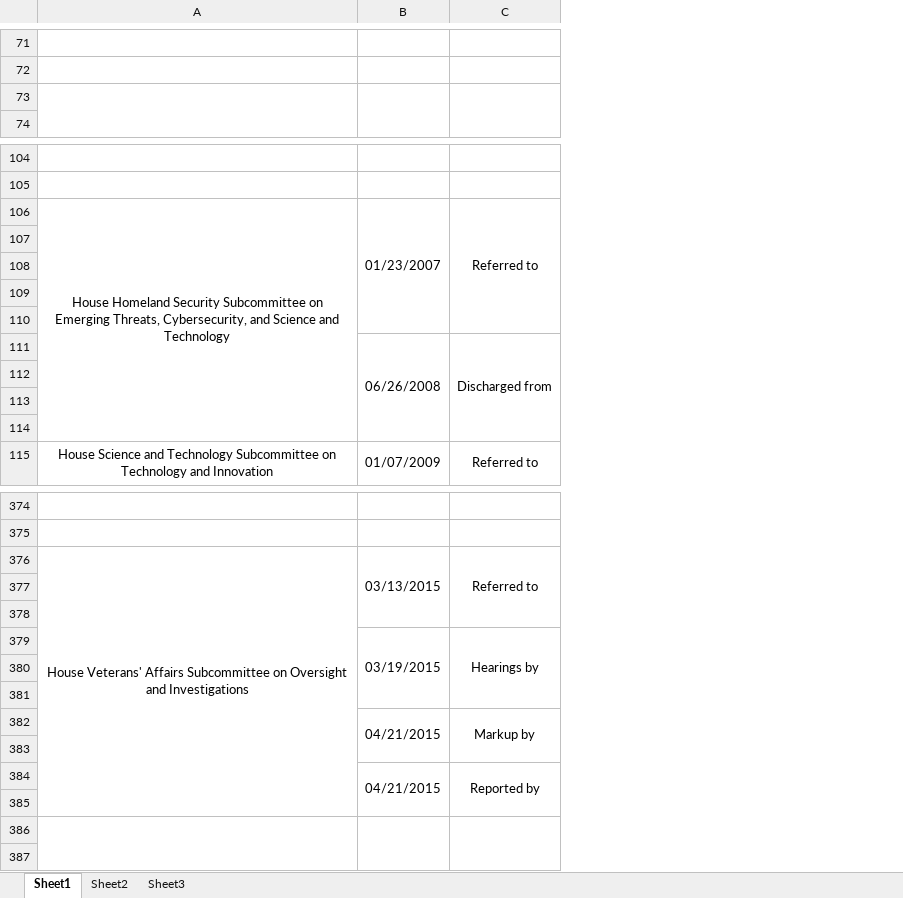
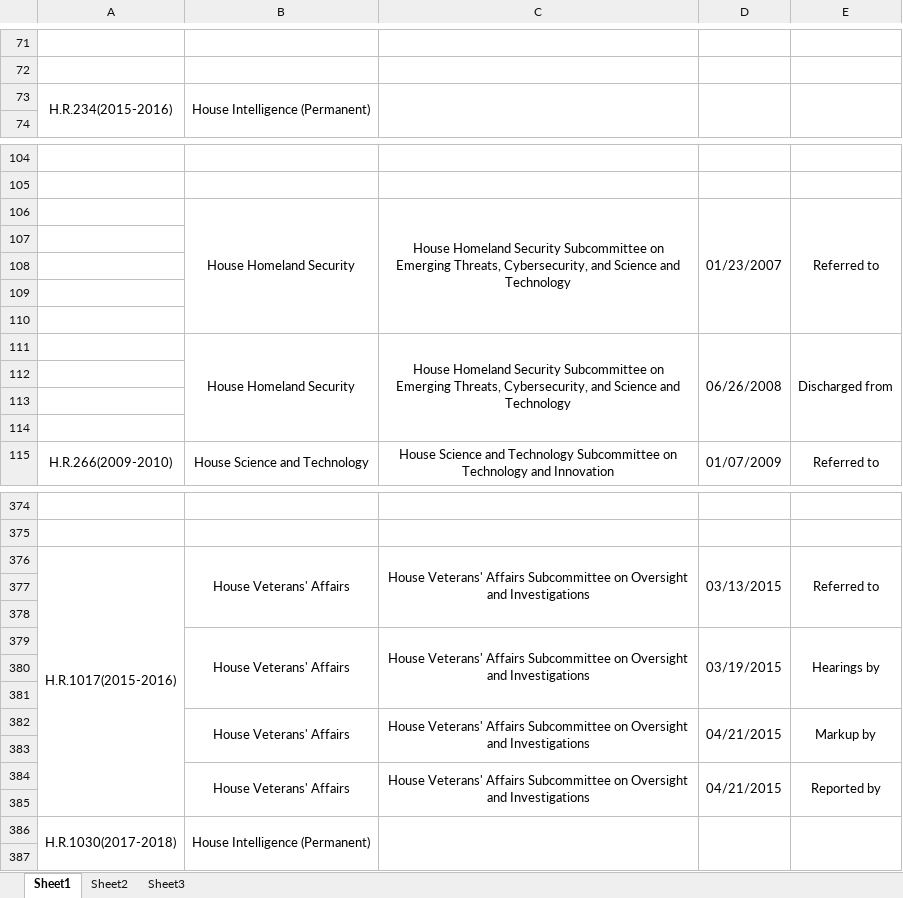
Before and after one commit to a896853205/safety-legislation-database, an Excel workbook: src/excel/committee-sub-activity.xlsx, sheet Sheet1, drawn as a sheet; only a part is shown, gaps mark what is left out; values as stored, in another font and other column widths than the file's, no borders; removed rows and columns are numbered as before the commit, all else as after; the diff covers the shown part only; the diff names each change by its address in the sheet, - before the commit and + after, or states it on an @@ line.

```diff
--- a/src/excel/committee-sub-activity.xlsx (sheet Sheet1)
+++ b/src/excel/committee-sub-activity.xlsx (sheet Sheet1)
+column A, row 73: H.R.234(2015-2016); row 115: H.R.266(2009-2010); rows 376-386: H.R.1017(2015-2016) |  |  |  |  |  |  |  |  |  | H.R.1030(2017-2018)
+column B, row 73: House Intelligence (Permanent); rows 106-115: House Homeland Security |  |  |  |  | House Homeland Security |  |  |  | House Science and Technology; rows 376-386: House Veterans' Affairs |  |  | House Veterans' Affairs |  |  | House Veterans' Affairs |  | House Veterans' Affairs |  | House Intelligence (Permanent)
-row 73: (empty)
+row 73: H.R.234(2015-2016) | House Intelligence (Permanent)
-A106:A114 merged
+C106:C110 merged
-C111: (empty)
+C111: House Homeland Security Subcommittee on Emerging Threats, Cybersecurity, and Science and Technology
+C111:C114 merged
-A376:A385 merged
+C376:C378 merged
-C379: (empty)
+C379: House Veterans' Affairs Subcommittee on Oversight and Investigations
+C379:C381 merged
-C382: (empty)
+C382: House Veterans' Affairs Subcommittee on Oversight and Investigations
+C382:C383 merged
-C384: (empty)
+C384: House Veterans' Affairs Subcommittee on Oversight and Investigations
+C384:C385 merged
-row 386: (empty)
+row 386: H.R.1030(2017-2018) | House Intelligence (Permanent)
```
Also changed, not shown: 751 added rows, 1 removed row, 95 edited cells and merged cells elsewhere in this sheet, 2 other files.
